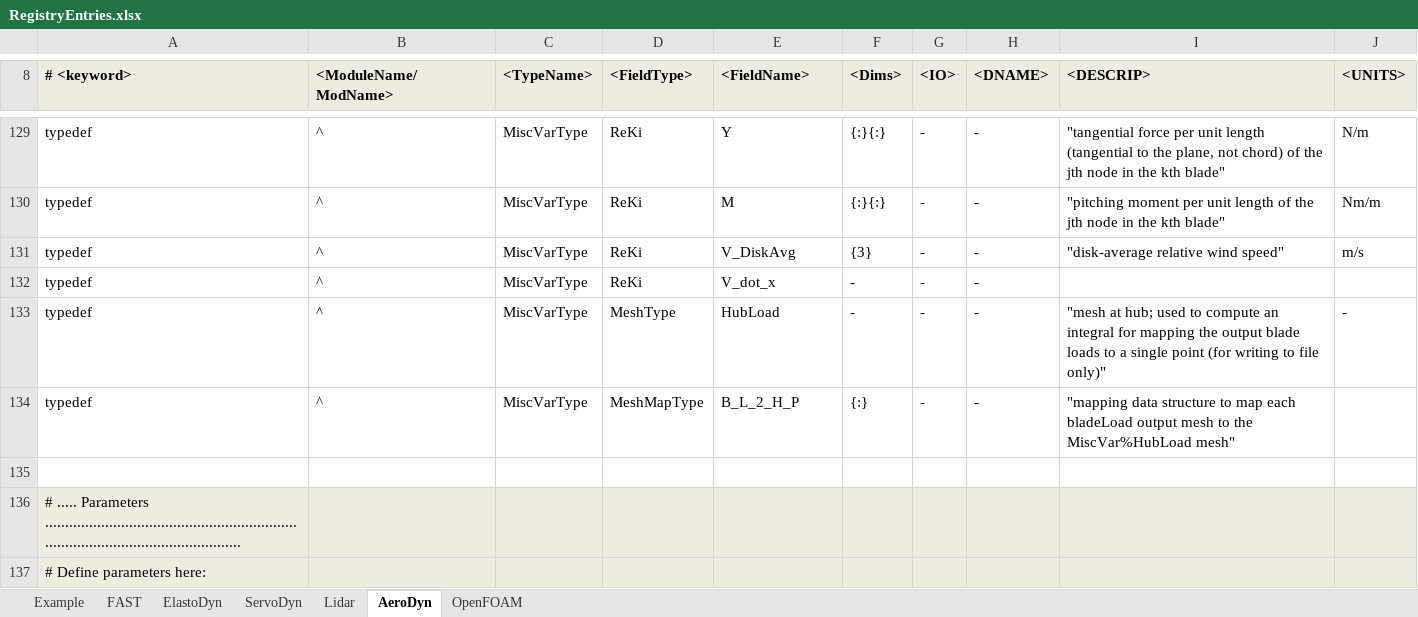
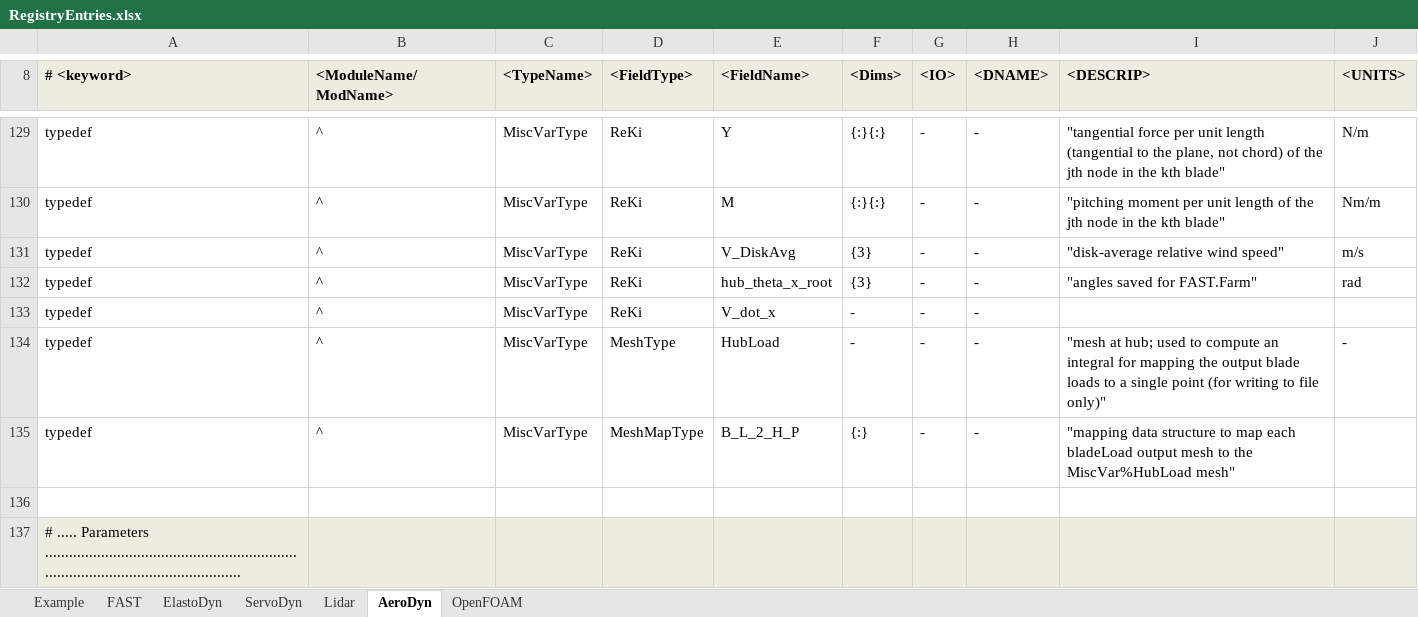
Before and after one commit to old-NWTC/FAST, an Excel workbook: Source/RegistryEntries.xlsx, sheet AeroDyn, drawn as a sheet; only a part is shown, gaps mark what is left out; the shorter side is filled out with more unchanged rows; values as stored, in another font and other column widths than the file's, no borders; conditional formats not drawn; the diff names each change by its address in the sheet, - before the commit and + after, or states it on an @@ line.

Commit message:
Added ExternInit values for FAST.Farm
not fully tested, but shouldn't interfere with current features

```diff
--- a/Source/RegistryEntries.xlsx (sheet AeroDyn)
+++ b/Source/RegistryEntries.xlsx (sheet AeroDyn)
+row 132: typedef | ^ | MiscVarType | ReKi | hub_theta_x_root | {3} | - | - | "angles saved for FAST.Farm" | rad
```
Also changed, not shown: sheet FAST, 3 other files.
